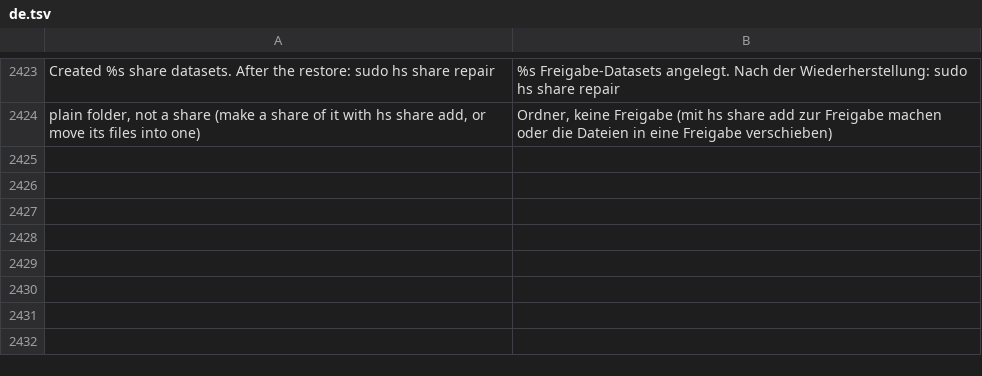
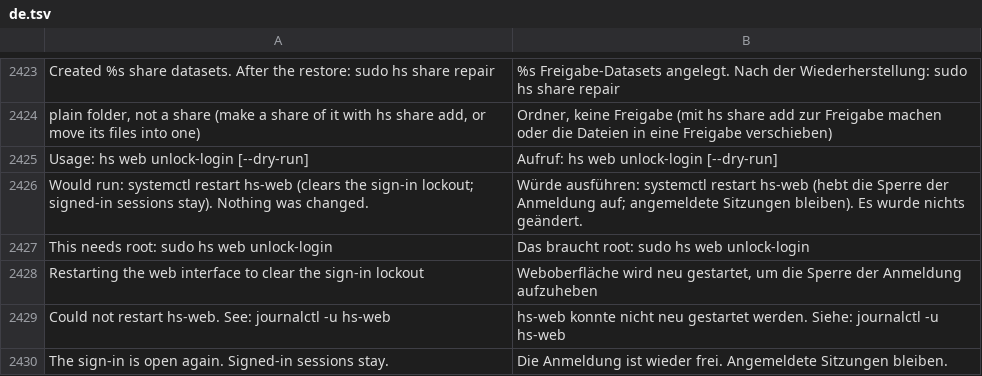
Before and after one commit to hobnix/server, a TSV file: scripts/lib/i18n/de.tsv, drawn as a sheet; only a part is shown, gaps mark what is left out.

Commit message:
feat(web): sign-in throttle that never refuses the owner, hs web unlock-login, session list and sign out everywhere (#502, #504)
The user-name key only slows wrong passwords now; the address key still locks. A changed local password ends web sessions and the browser terminal. GET /api/sessions, POST /api/sessions/end and /end-others. Not tested on hardware yet.

```diff
--- a/scripts/lib/i18n/de.tsv
+++ b/scripts/lib/i18n/de.tsv
@@ -2424 +2424,7 @@ Created %s share datasets. After the restore: sudo hs share repair	%s Freigabe-D
 plain folder, not a share (make a share of it with hs share add, or move its files into one)	Ordner, keine Freigabe (mit hs share add zur Freigabe machen oder die Dateien in eine Freigabe verschieben)
+Usage: hs web unlock-login [--dry-run]	Aufruf: hs web unlock-login [--dry-run]
+Would run: systemctl restart hs-web (clears the sign-in lockout; signed-in sessions stay). Nothing was changed.	Würde ausführen: systemctl restart hs-web (hebt die Sperre der Anmeldung auf; angemeldete Sitzungen bleiben). Es wurde nichts geändert.
+This needs root: sudo hs web unlock-login	Das braucht root: sudo hs web unlock-login
+Restarting the web interface to clear the sign-in lockout	Weboberfläche wird neu gestartet, um die Sperre der Anmeldung aufzuheben
+Could not restart hs-web. See: journalctl -u hs-web	hs-web konnte nicht neu gestartet werden. Siehe: journalctl -u hs-web
+The sign-in is open again. Signed-in sessions stay.	Die Anmeldung ist wieder frei. Angemeldete Sitzungen bleiben.
```
Also changed, not shown: scripts/lib/registry.tsv, 12 other files.
